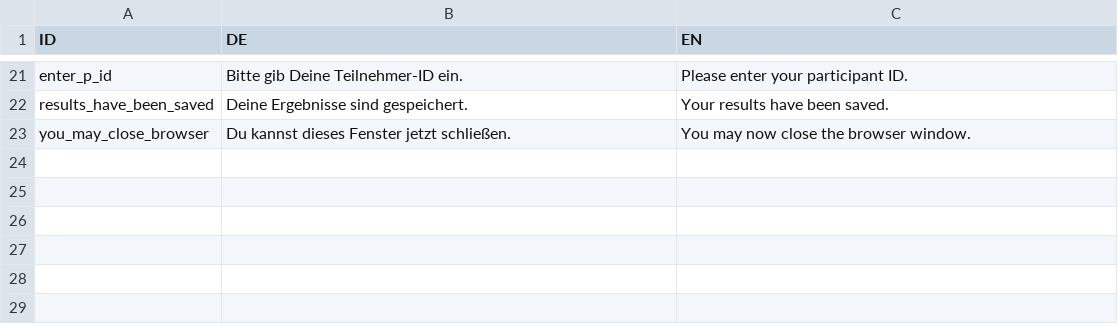
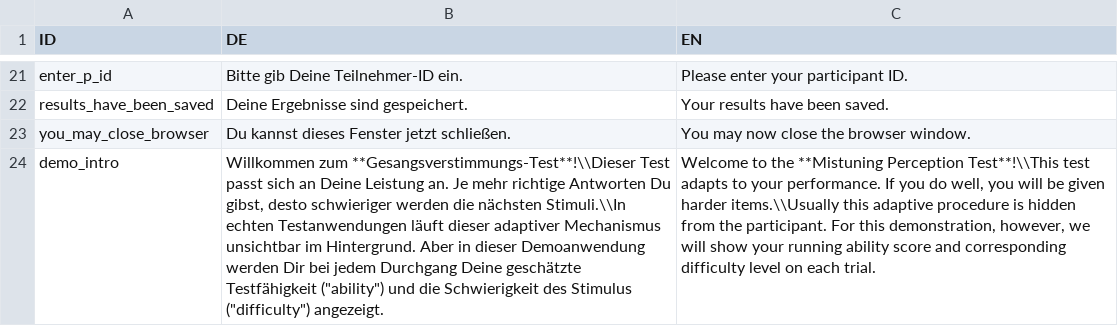
Before and after one commit to pmcharrison/mpt, a CSV file: data-raw/mpt-dict.csv, drawn as a sheet; only a part is shown, gaps mark what is left out; the diff names each change by its address in the sheet, - before the commit and + after, or states it on an @@ line.

Commit message:
Introducing demo info

```diff
--- a/data-raw/mpt-dict.csv
+++ b/data-raw/mpt-dict.csv
+row 24: demo_intro | Willkommen zum **Gesangsverstimmungs-Test**!\\Dieser Test passt sich an Deine Leistung an. Je mehr richtige Antworten Du gibst, desto schwieriger werden die nächsten Stimuli.\\In echten Testanwendungen läuft dieser adaptiver Mechanismus unsichtbar im Hintergrund. Aber in dieser Demoanwendung werden Dir bei jedem Durchgang Deine geschätzte Testfähigkeit ("ability") und die Schwierigkeit des Stimulus ("difficulty") angezeigt. | Welcome to the **Mistuning Perception Test**!\\This test adapts to your performance. If you do well, you will be given harder items.\\Usually this adaptive procedure is hidden from the participant. For this demonstration, however, we will show your running ability score and corresponding difficulty level on each trial.
```
Also changed, not shown: 2 other files.
